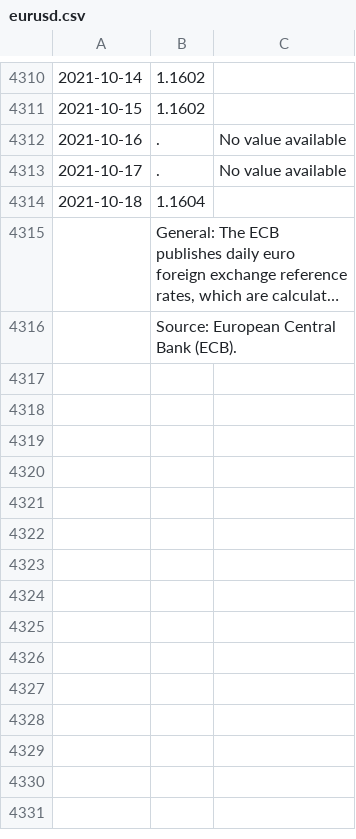
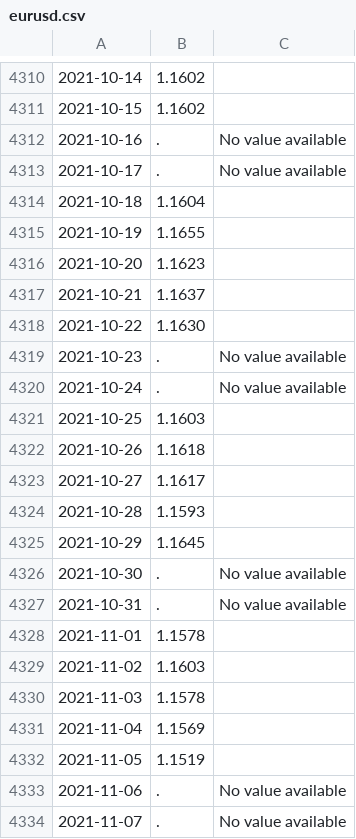
Before and after one commit to laroche/tastyworks-pnl, a CSV file: eurusd.csv, drawn as a sheet; only a part is shown, gaps mark what is left out; the shorter side is filled out with more unchanged rows; long unchanged cells end in …; the diff covers the shown part only; the diff names each change by its address in the sheet, - before the commit and + after, or states it on an @@ line.

Commit message:
update eurusd

```diff
--- a/eurusd.csv
+++ b/eurusd.csv
+row 4315: 2021-10-19 | 1.1655
+row 4316: 2021-10-20 | 1.1623
+row 4317: 2021-10-21 | 1.1637
+row 4318: 2021-10-22 | 1.1630
+row 4319: 2021-10-23 | . | No value available
+row 4320: 2021-10-24 | . | No value available
+row 4321: 2021-10-25 | 1.1603
+row 4322: 2021-10-26 | 1.1618
+row 4323: 2021-10-27 | 1.1617
+row 4324: 2021-10-28 | 1.1593
+row 4325: 2021-10-29 | 1.1645
+row 4326: 2021-10-30 | . | No value available
+row 4327: 2021-10-31 | . | No value available
+row 4328: 2021-11-01 | 1.1578
+row 4329: 2021-11-02 | 1.1603
+row 4330: 2021-11-03 | 1.1578
+row 4331: 2021-11-04 | 1.1569
+row 4332: 2021-11-05 | 1.1519
+row 4333: 2021-11-06 | . | No value available
+row 4334: 2021-11-07 | . | No value available
```
Also changed, not shown: 26 added rows and 1 edited cell elsewhere in this file.
